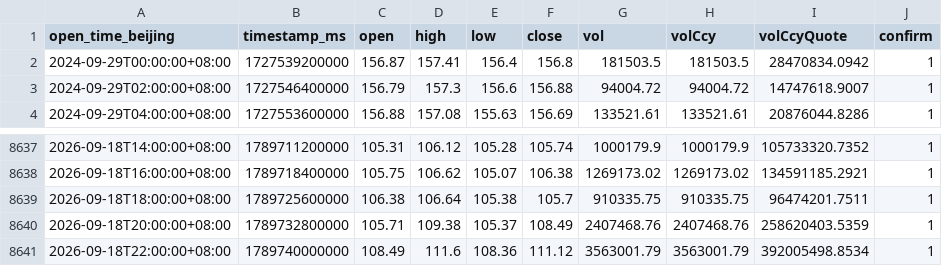
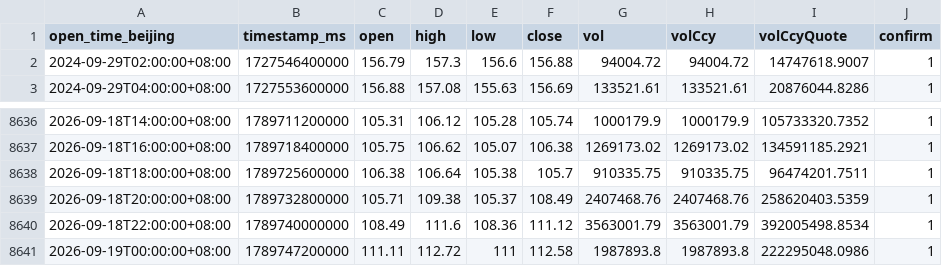
Before and after one commit to JAB18999/Sol_disk, a CSV file: SOL-USDT-SWAP_2H_8640_confirmed.csv, drawn as a sheet; only a part is shown, gaps mark what is left out; removed rows and columns are numbered as before the commit, all else as after; the diff names each change by its address in the sheet, - before the commit and + after, or states it on an @@ line.

```diff
--- a/SOL-USDT-SWAP_2H_8640_confirmed.csv
+++ b/SOL-USDT-SWAP_2H_8640_confirmed.csv
-row 2: 2024-09-29T00:00:00+08:00 | 1727539200000 | 156.87 | 157.41 | 156.4 | 156.8 | 181503.5 | 181503.5 | 28470834.0942 | 1
+row 8641: 2026-09-19T00:00:00+08:00 | 1789747200000 | 111.11 | 112.72 | 111 | 112.58 | 1987893.8 | 1987893.8 | 222295048.0986 | 1
```
Also changed, not shown: SOL-USDT-SWAP_15m_8640_confirmed.csv, SOL-USDT-SWAP_1H_8640_confirmed.csv, 2 other files.
